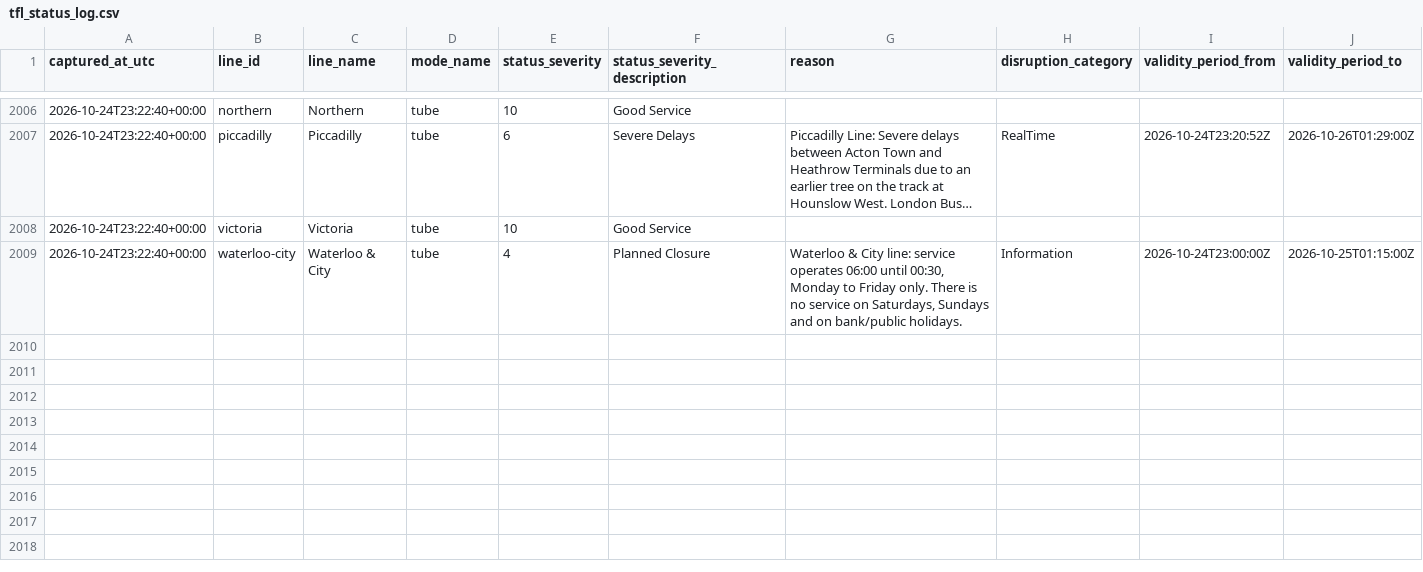
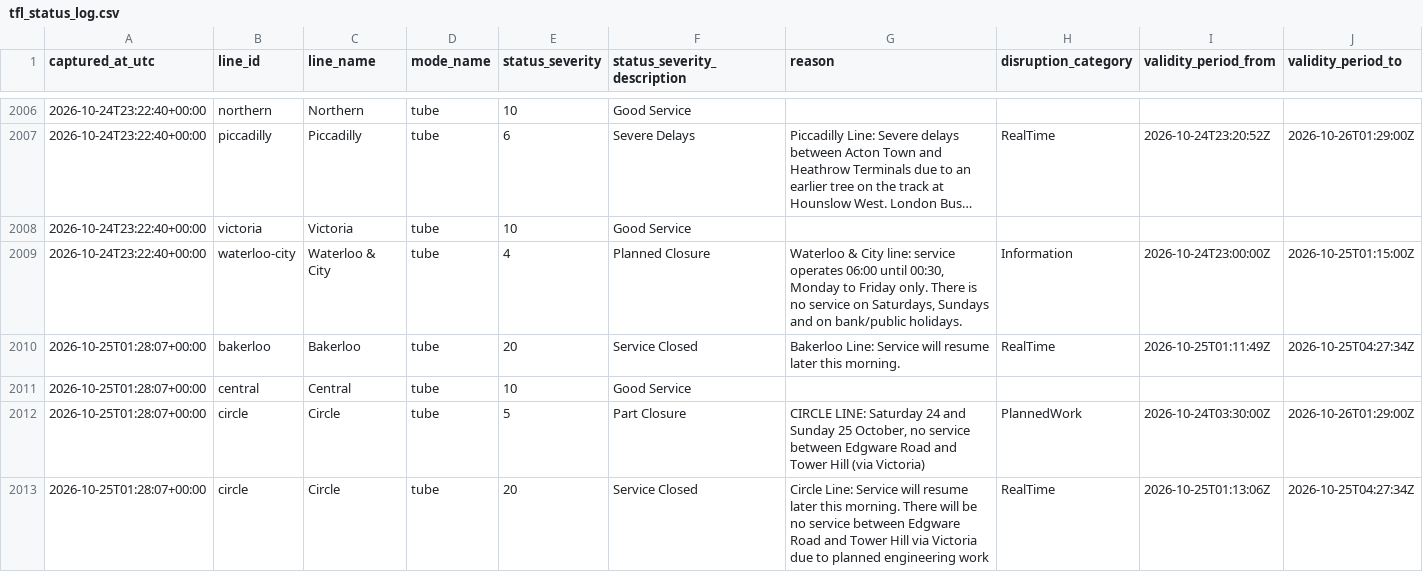
Before and after one commit to hitanshu8141/tfl-delay-dashboard, a CSV file: tfl_status_log.csv, drawn as a sheet; only a part is shown, gaps mark what is left out; long unchanged cells end in …; the diff covers the shown part only.

```diff
--- a/tfl_status_log.csv
+++ b/tfl_status_log.csv
@@ -2017 +2017,5 @@ captured_at_utc,line_id,line_name,mode_name,status_severity,status_severity_desc
 2026-10-24T23:22:40+00:00,waterloo-city,Waterloo & City,tube,4,Planned Closure,"Waterloo & City line: service operates 06:00 until 00:30, Monday to Friday only. There is no service on Saturdays, Sundays and on bank/public holidays.",Information,2026-10-24T23:00:00Z,2026-10-25T01:15:00Z
+2026-10-25T01:28:07+00:00,bakerloo,Bakerloo,tube,20,Service Closed,Bakerloo Line: Service will resume later this morning.,RealTime,2026-10-25T01:11:49Z,2026-10-25T04:27:34Z
+2026-10-25T01:28:07+00:00,central,Central,tube,10,Good Service,,,,
+2026-10-25T01:28:07+00:00,circle,Circle,tube,5,Part Closure,"CIRCLE LINE: Saturday 24 and Sunday 25 October, no service between Edgware Road and Tower Hill (via Victoria)",PlannedWork,2026-10-24T03:30:00Z,2026-10-26T01:29:00Z
+2026-10-25T01:28:07+00:00,circle,Circle,tube,20,Service Closed,Circle Line: Service will resume later this morning. There will be no service between Edgware Road and Tower Hill via Victoria due to planned engineering work,RealTime,2026-10-25T01:13:06Z,2026-10-25T04:27:34Z
```
Also changed, not shown: 9 added rows elsewhere in this file.
